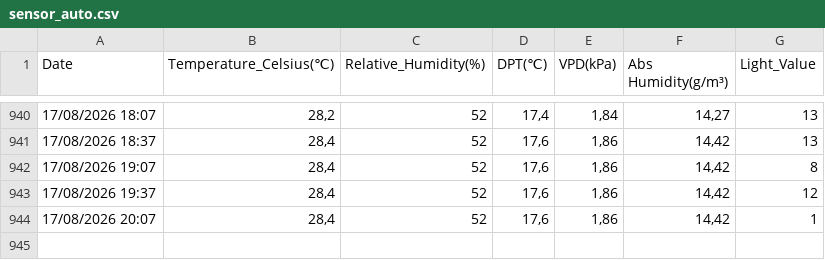
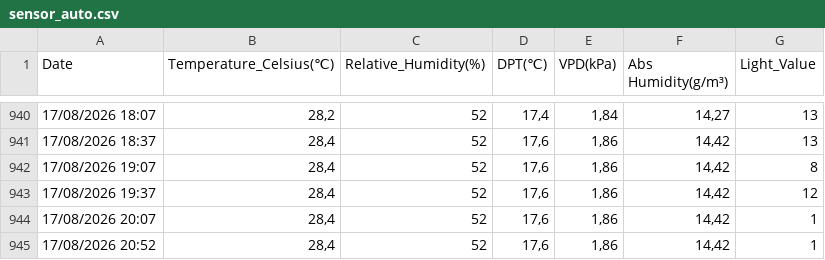
Before and after one commit to xdubois/temp_malley, a CSV file: data/sensor_auto.csv, drawn as a sheet; only a part is shown, gaps mark what is left out.

```diff
--- a/data/sensor_auto.csv
+++ b/data/sensor_auto.csv
@@ -944 +944,2 @@ Date,Temperature_Celsius(℃),Relative_Humidity(%),DPT(℃),VPD(kPa),Abs Humidit
 17/08/2026 20:07,"28,4",52,"17,6","1,86","14,42",1
+17/08/2026 20:52,"28,4",52,"17,6","1,86","14,42",1
```
